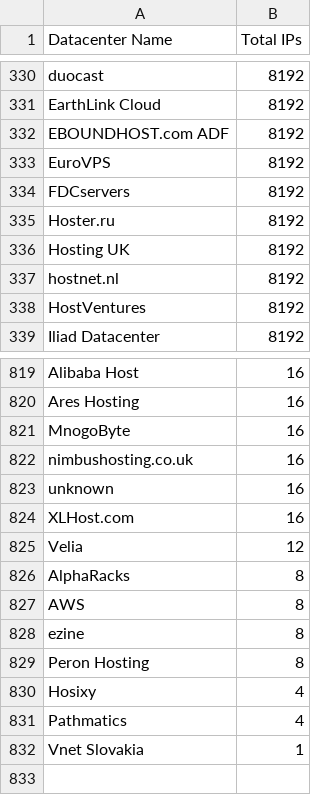
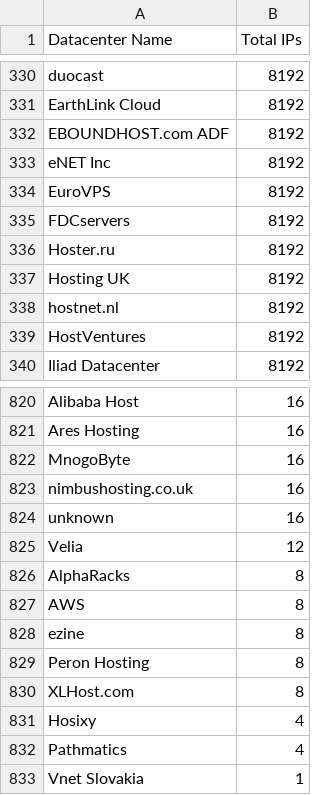
Before and after one commit to ekmixon/ipcat, a CSV file: datacenters-stats.csv, drawn as a sheet; only a part is shown, gaps mark what is left out; removed rows and columns are numbered as before the commit, all else as after; the diff names each change by its address in the sheet, - before the commit and + after, or states it on an @@ line.

```diff
--- a/datacenters-stats.csv
+++ b/datacenters-stats.csv
+row 333: eNET Inc | 8192
-row 824: XLHost.com | 16
+row 830: XLHost.com | 8
```
Also changed, not shown: datacenters.csv.
